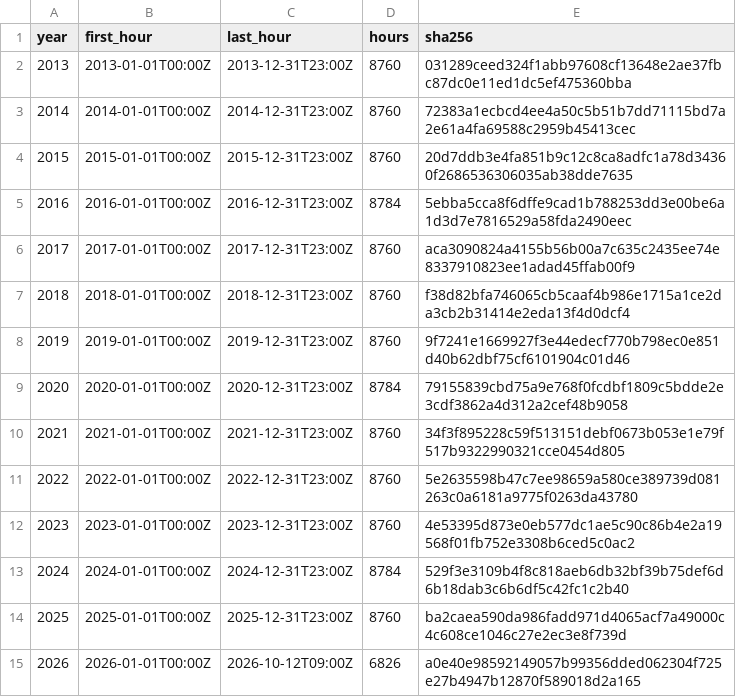
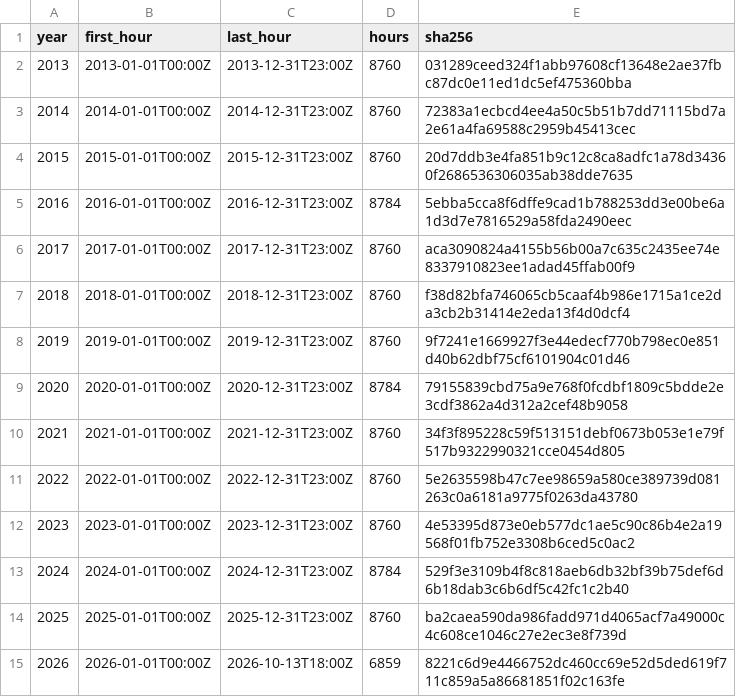
Before and after one commit to DigiMonk73/BTCTX-MCP, a CSV file: backend/assets/btc_prices/MANIFEST.csv, drawn as a sheet.

```diff
--- a/backend/assets/btc_prices/MANIFEST.csv
+++ b/backend/assets/btc_prices/MANIFEST.csv
@@ -14,2 +14,2 @@ year,first_hour,last_hour,hours,sha256
 2025,2025-01-01T00:00Z,2025-12-31T23:00Z,8760,ba2caea590da986fadd971d4065acf7a49000c4c608ce1046c27e2ec3e8f739d
-2026,2026-01-01T00:00Z,2026-10-12T09:00Z,6826,a0e40e98592149057b99356dded062304f725e27b4947b12870f589018d2a165
+2026,2026-01-01T00:00Z,2026-10-13T18:00Z,6859,8221c6d9e4466752dc460cc69e52d5ded619f711c859a5a86681851f02c163fe
```
Also changed, not shown: 16 other files.
